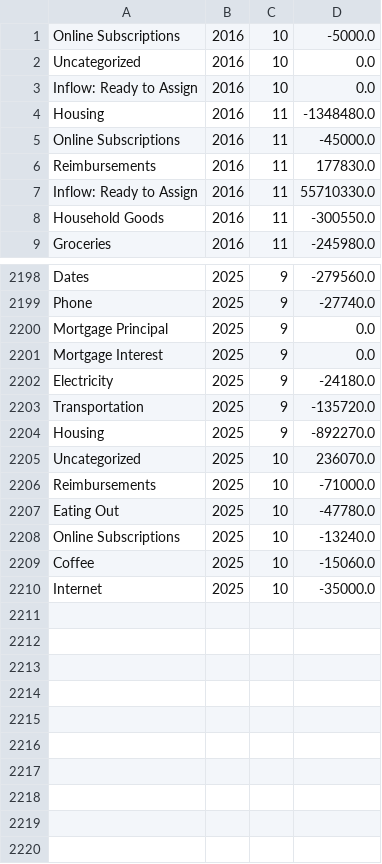
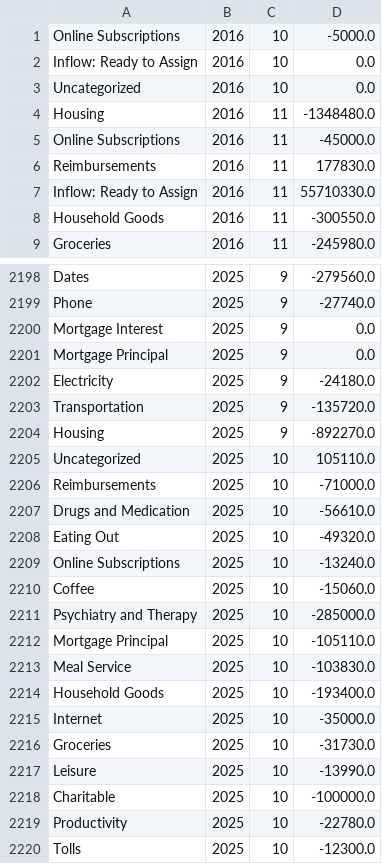
Before and after one commit to arxanas/arxanas.github.io, a CSV file: data/budget.csv, drawn as a sheet; only a part is shown, gaps mark what is left out; the diff covers the shown part only.

```diff
--- a/data/budget.csv
+++ b/data/budget.csv
@@ -1,4 +1,4 @@
 Online Subscriptions,2016,10,-5000.0
-Uncategorized,2016,10,0.0
 Inflow: Ready to Assign,2016,10,0.0
+Uncategorized,2016,10,0.0
 Housing,2016,11,-1348480.0
@@ -2199,4 +2199,4 @@ Dates,2025,9,-279560.0
 Phone,2025,9,-27740.0
-Mortgage Principal,2025,9,0.0
 Mortgage Interest,2025,9,0.0
+Mortgage Principal,2025,9,0.0
 Electricity,2025,9,-24180.0
@@ -2204,7 +2204,17 @@ Transportation,2025,9,-135720.0
 Housing,2025,9,-892270.0
-Uncategorized,2025,10,236070.0
+Uncategorized,2025,10,105110.0
 Reimbursements,2025,10,-71000.0
-Eating Out,2025,10,-47780.0
+Drugs and Medication,2025,10,-56610.0
+Eating Out,2025,10,-49320.0
 Online Subscriptions,2025,10,-13240.0
 Coffee,2025,10,-15060.0
+Psychiatry and Therapy,2025,10,-285000.0
+Mortgage Principal,2025,10,-105110.0
+Meal Service,2025,10,-103830.0
+Household Goods,2025,10,-193400.0
 Internet,2025,10,-35000.0
+Groceries,2025,10,-31730.0
+Leisure,2025,10,-13990.0
+Charitable,2025,10,-100000.0
+Productivity,2025,10,-22780.0
+Tolls,2025,10,-12300.0
```
Also changed, not shown: 1 moved row elsewhere in this file, 1 other file.
